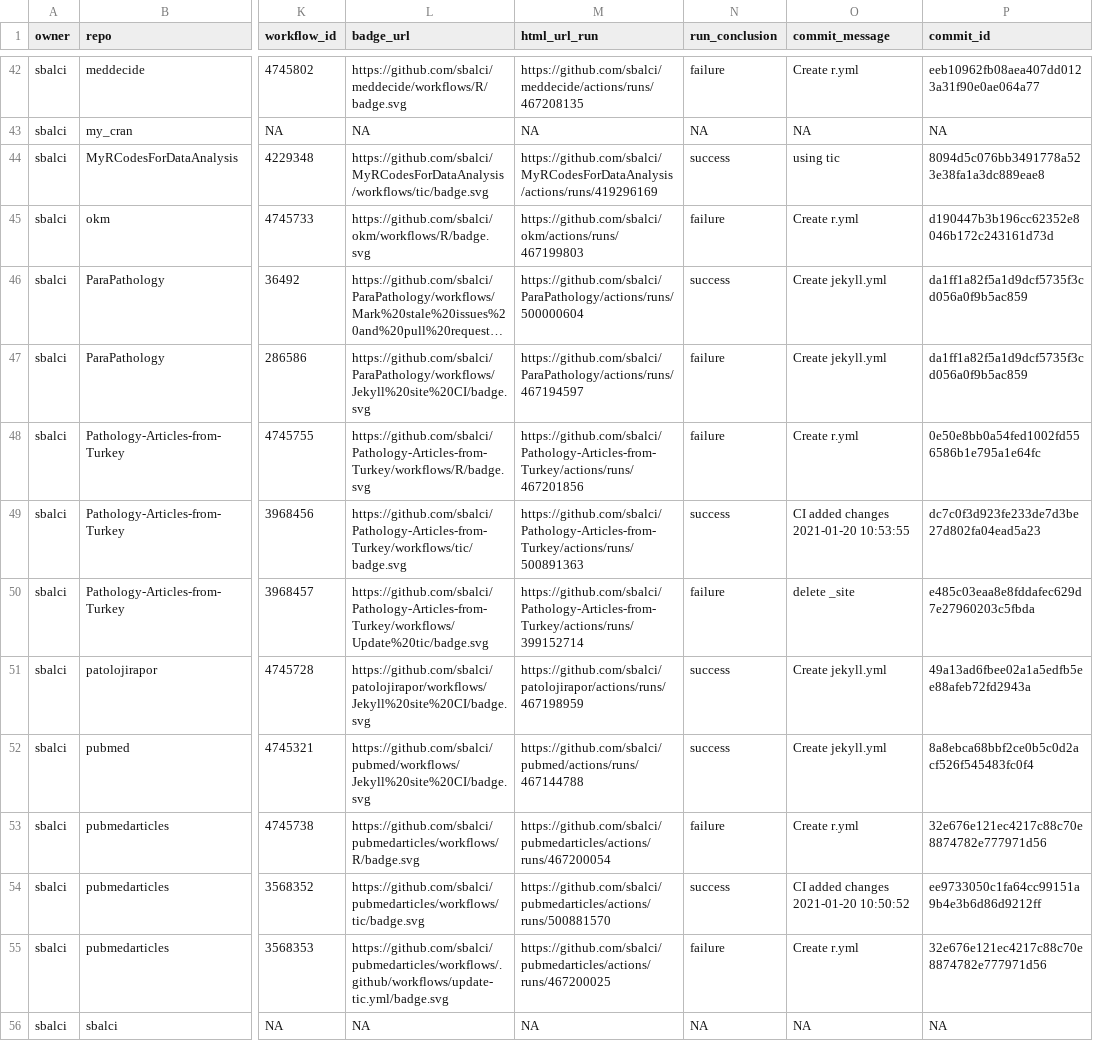
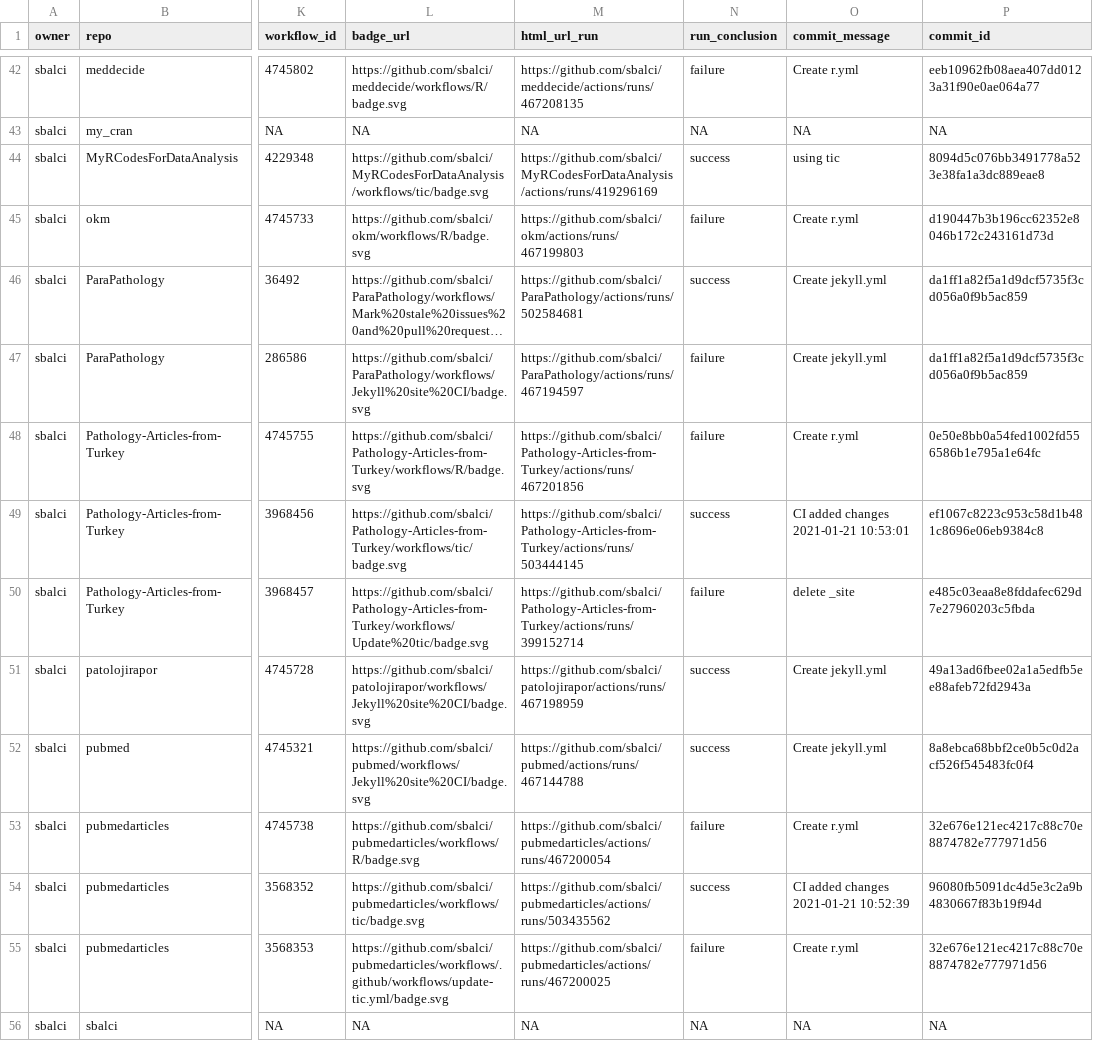
Before and after one commit to sbalci/status, a CSV file: repos.csv, drawn as a sheet; only a part is shown, gaps mark what is left out; long unchanged cells end in …; the diff names each change by its address in the sheet, - before the commit and + after, or states it on an @@ line.

```diff
--- a/repos.csv
+++ b/repos.csv
-M46 (html_url_run): https://github.com/sbalci/ParaPathology/actions/runs/500000604
+M46 (html_url_run): https://github.com/sbalci/ParaPathology/actions/runs/502584681
-M49 (html_url_run): https://github.com/sbalci/Pathology-Articles-from-Turkey/actions/runs/500891363
+M49 (html_url_run): https://github.com/sbalci/Pathology-Articles-from-Turkey/actions/runs/503444145
-O49 (commit_message): CI added changes 2021-01-20 10:53:55
+O49 (commit_message): CI added changes 2021-01-21 10:53:01
-P49 (commit_id): dc7c0f3d923fe233de7d3be27d802fa04ead5a23
+P49 (commit_id): ef1067c8223c953c58d1b481c8696e06eb9384c8
-M54 (html_url_run): https://github.com/sbalci/pubmedarticles/actions/runs/500881570
+M54 (html_url_run): https://github.com/sbalci/pubmedarticles/actions/runs/503435562
-O54 (commit_message): CI added changes 2021-01-20 10:50:52
+O54 (commit_message): CI added changes 2021-01-21 10:52:39
-P54 (commit_id): ee9733050c1fa64cc99151a9b4e3b6d86d9212ff
+P54 (commit_id): 96080fb5091dc4d5e3c2a9b4830667f83b19f94d
```
Also changed, not shown: 1 other file.
